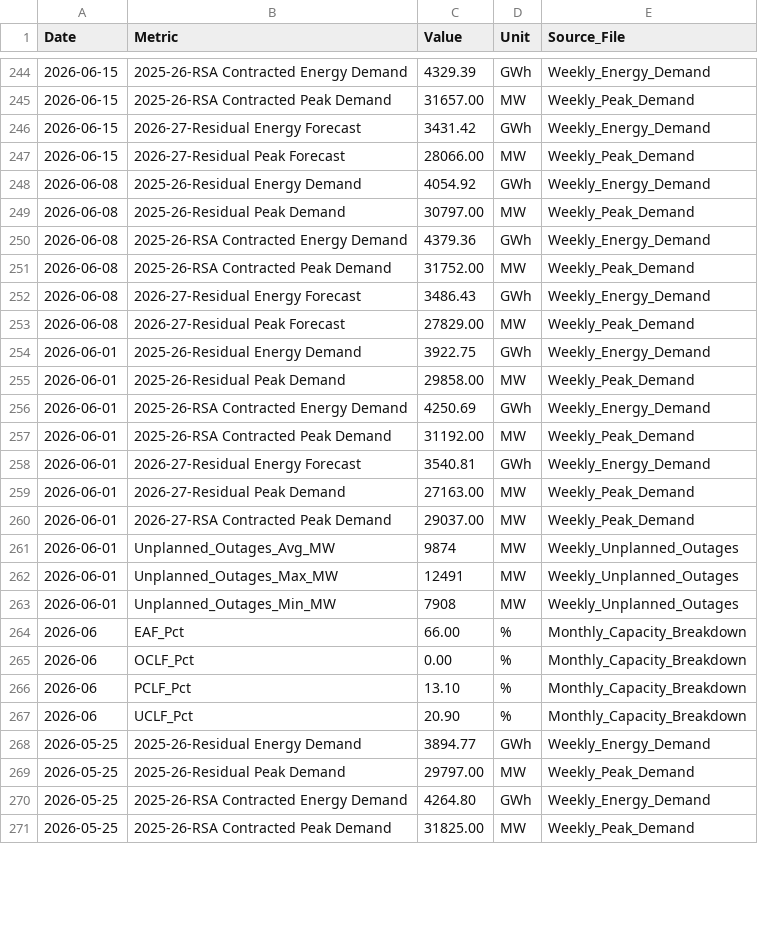
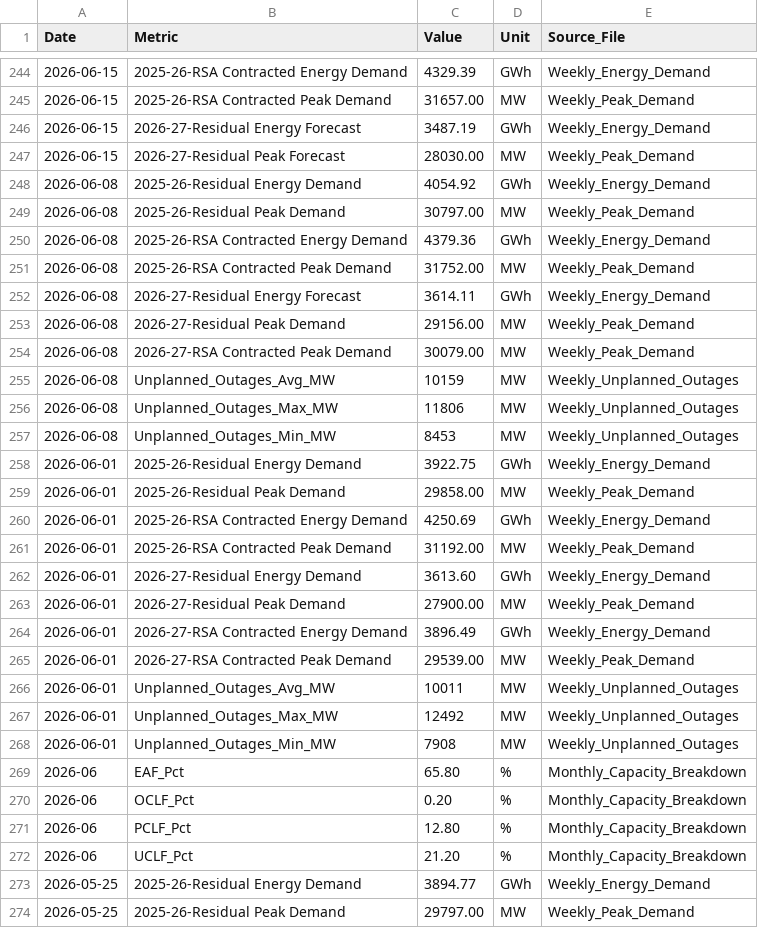
Before and after one commit to GeneralGunfire/Meridian, a CSV file: data/energy/eskom_power/eskom_power_history.csv, drawn as a sheet; only a part is shown, gaps mark what is left out; the shorter side is filled out with more unchanged rows; the diff covers the shown part only.

```diff
--- a/data/energy/eskom_power/eskom_power_history.csv
+++ b/data/energy/eskom_power/eskom_power_history.csv
@@ -245,4 +245,4 @@ Date,Metric,Value,Unit,Source_File
 2026-06-15,2025-26-RSA Contracted Peak Demand,31657.00,MW,Weekly_Peak_Demand
-2026-06-15,2026-27-Residual Energy Forecast,3431.42,GWh,Weekly_Energy_Demand
-2026-06-15,2026-27-Residual Peak Forecast,28066.00,MW,Weekly_Peak_Demand
+2026-06-15,2026-27-Residual Energy Forecast,3487.19,GWh,Weekly_Energy_Demand
+2026-06-15,2026-27-Residual Peak Forecast,28030.00,MW,Weekly_Peak_Demand
 2026-06-08,2025-26-Residual Energy Demand,4054.92,GWh,Weekly_Energy_Demand
@@ -251,4 +251,8 @@ Date,Metric,Value,Unit,Source_File
 2026-06-08,2025-26-RSA Contracted Peak Demand,31752.00,MW,Weekly_Peak_Demand
-2026-06-08,2026-27-Residual Energy Forecast,3486.43,GWh,Weekly_Energy_Demand
-2026-06-08,2026-27-Residual Peak Forecast,27829.00,MW,Weekly_Peak_Demand
+2026-06-08,2026-27-Residual Energy Forecast,3614.11,GWh,Weekly_Energy_Demand
+2026-06-08,2026-27-Residual Peak Demand,29156.00,MW,Weekly_Peak_Demand
+2026-06-08,2026-27-RSA Contracted Peak Demand,30079.00,MW,Weekly_Peak_Demand
+2026-06-08,Unplanned_Outages_Avg_MW,10159,MW,Weekly_Unplanned_Outages
+2026-06-08,Unplanned_Outages_Max_MW,11806,MW,Weekly_Unplanned_Outages
+2026-06-08,Unplanned_Outages_Min_MW,8453,MW,Weekly_Unplanned_Outages
 2026-06-01,2025-26-Residual Energy Demand,3922.75,GWh,Weekly_Energy_Demand
@@ -257,12 +261,13 @@ Date,Metric,Value,Unit,Source_File
 2026-06-01,2025-26-RSA Contracted Peak Demand,31192.00,MW,Weekly_Peak_Demand
-2026-06-01,2026-27-Residual Energy Forecast,3540.81,GWh,Weekly_Energy_Demand
-2026-06-01,2026-27-Residual Peak Demand,27163.00,MW,Weekly_Peak_Demand
-2026-06-01,2026-27-RSA Contracted Peak Demand,29037.00,MW,Weekly_Peak_Demand
-2026-06-01,Unplanned_Outages_Avg_MW,9874,MW,Weekly_Unplanned_Outages
-2026-06-01,Unplanned_Outages_Max_MW,12491,MW,Weekly_Unplanned_Outages
+2026-06-01,2026-27-Residual Energy Demand,3613.60,GWh,Weekly_Energy_Demand
+2026-06-01,2026-27-Residual Peak Demand,27900.00,MW,Weekly_Peak_Demand
+2026-06-01,2026-27-RSA Contracted Energy Demand,3896.49,GWh,Weekly_Energy_Demand
+2026-06-01,2026-27-RSA Contracted Peak Demand,29539.00,MW,Weekly_Peak_Demand
+2026-06-01,Unplanned_Outages_Avg_MW,10011,MW,Weekly_Unplanned_Outages
+2026-06-01,Unplanned_Outages_Max_MW,12492,MW,Weekly_Unplanned_Outages
 2026-06-01,Unplanned_Outages_Min_MW,7908,MW,Weekly_Unplanned_Outages
-2026-06,EAF_Pct,66.00,%,Monthly_Capacity_Breakdown
-2026-06,OCLF_Pct,0.00,%,Monthly_Capacity_Breakdown
-2026-06,PCLF_Pct,13.10,%,Monthly_Capacity_Breakdown
-2026-06,UCLF_Pct,20.90,%,Monthly_Capacity_Breakdown
+2026-06,EAF_Pct,65.80,%,Monthly_Capacity_Breakdown
+2026-06,OCLF_Pct,0.20,%,Monthly_Capacity_Breakdown
+2026-06,PCLF_Pct,12.80,%,Monthly_Capacity_Breakdown
+2026-06,UCLF_Pct,21.20,%,Monthly_Capacity_Breakdown
 2026-05-25,2025-26-Residual Energy Demand,3894.77,GWh,Weekly_Energy_Demand
```
Also changed, not shown: 53 edited cells elsewhere in this file, data/economy/sarb_monetary/sarb_monetary_history.csv, data/energy/eskom_infrastructure/eskom_infrastructure_history.csv, 2 other files.
